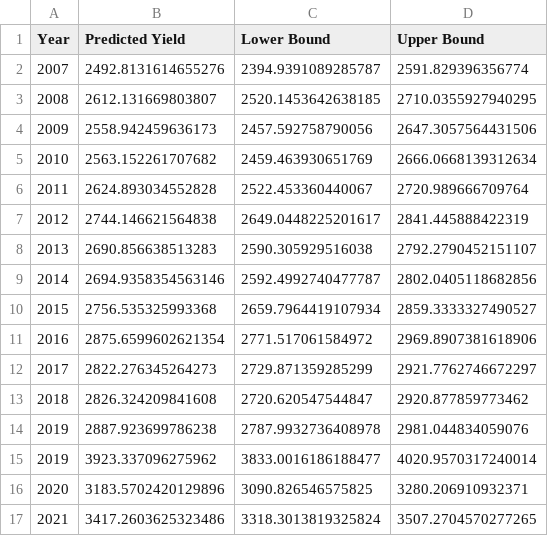
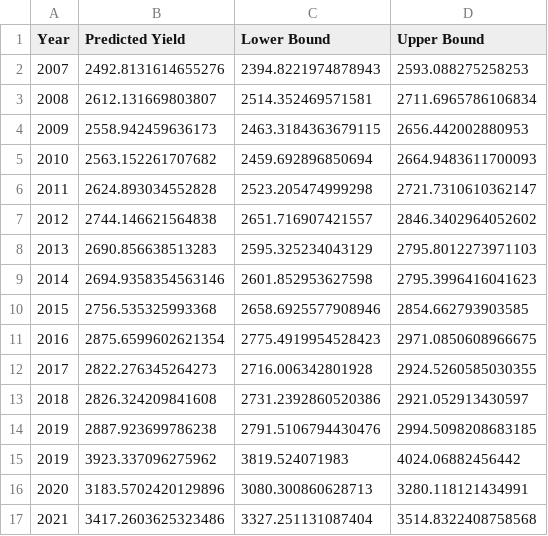
Before and after one commit to Moeez5204/Agriculture_dash, a CSV file: outputs/Punjab_Yield_Forecast.csv, drawn as a sheet; only a part is shown; the diff covers the shown part only.

Commit message:
new data

```diff
--- a/outputs/Punjab_Yield_Forecast.csv
+++ b/outputs/Punjab_Yield_Forecast.csv
@@ -1,17 +1,17 @@
 Year,Predicted Yield,Lower Bound,Upper Bound
-2007,2492.8131614655276,2394.9391089285787,2591.829396356774
-2008,2612.131669803807,2520.1453642638185,2710.0355927940295
-2009,2558.942459636173,2457.592758790056,2647.3057564431506
-2010,2563.152261707682,2459.463930651769,2666.0668139312634
-2011,2624.893034552828,2522.453360440067,2720.989666709764
-2012,2744.146621564838,2649.0448225201617,2841.445888422319
-2013,2690.856638513283,2590.305929516038,2792.2790452151107
-2014,2694.9358354563146,2592.4992740477787,2802.0405118682856
-2015,2756.535325993368,2659.7964419107934,2859.3333327490527
-2016,2875.6599602621354,2771.517061584972,2969.8907381618906
-2017,2822.276345264273,2729.871359285299,2921.7762746672297
-2018,2826.324209841608,2720.620547544847,2920.877859773462
-2019,2887.923699786238,2787.9932736408978,2981.044834059076
-2019,3923.337096275962,3833.0016186188477,4020.9570317240014
-2020,3183.5702420129896,3090.826546575825,3280.206910932371
-2021,3417.2603625323486,3318.3013819325824,3507.2704570277265
+2007,2492.8131614655276,2394.8221974878943,2593.088275258253
+2008,2612.131669803807,2514.352469571581,2711.6965786106834
+2009,2558.942459636173,2463.3184363679115,2656.442002880953
+2010,2563.152261707682,2459.692896850694,2664.9483611700093
+2011,2624.893034552828,2523.205474999298,2721.7310610362147
+2012,2744.146621564838,2651.716907421557,2846.3402964052602
+2013,2690.856638513283,2595.325234043129,2795.8012273971103
+2014,2694.9358354563146,2601.852953627598,2795.3996416041623
+2015,2756.535325993368,2658.6925577908946,2854.662793903585
+2016,2875.6599602621354,2775.4919954528423,2971.0850608966675
+2017,2822.276345264273,2716.006342801928,2924.5260585030355
+2018,2826.324209841608,2731.2392860520386,2921.052913430597
+2019,2887.923699786238,2791.5106794430476,2994.5098208683185
+2019,3923.337096275962,3819.524071983,4024.06882456442
+2020,3183.5702420129896,3080.300860628713,3280.118121434991
+2021,3417.2603625323486,3327.251131087404,3514.8322408758568
```
Also changed, not shown: 14 edited cells elsewhere in this file, 3 other files.
